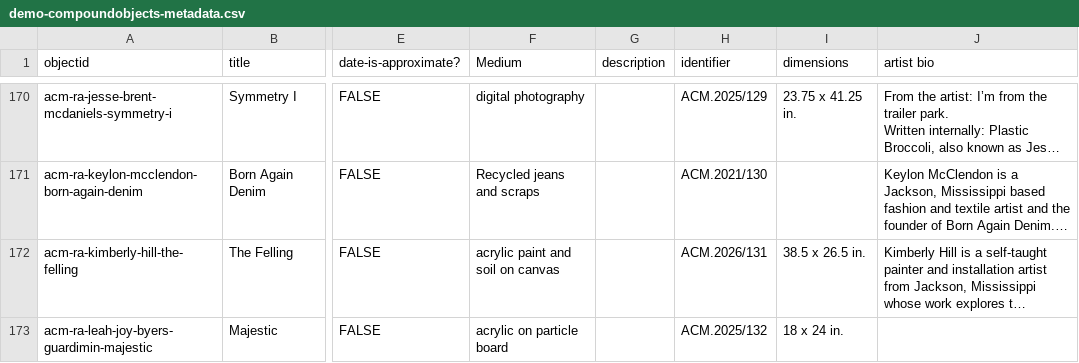
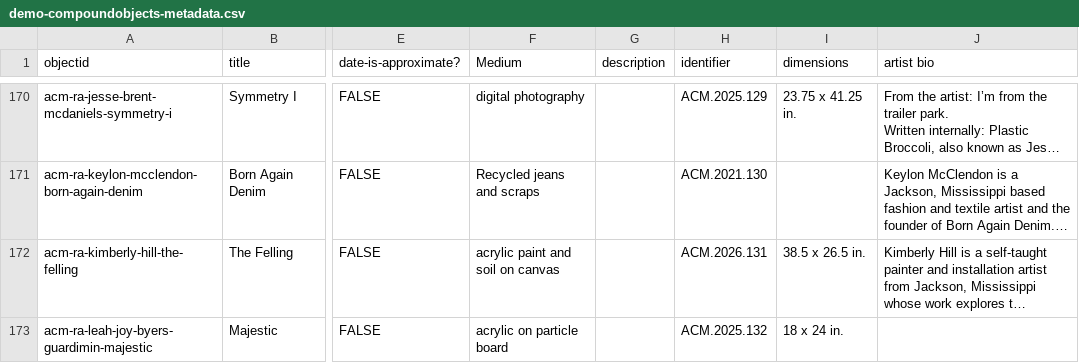
Before and after one commit to artcenterms/home, a CSV file: _data/demo-compoundobjects-metadata.csv, drawn as a sheet; only a part is shown, gaps mark what is left out; long unchanged cells end in …; the diff covers the shown part only; the diff names each change by its address in the sheet, - before the commit and + after, or states it on an @@ line.

```diff
--- a/_data/demo-compoundobjects-metadata.csv
+++ b/_data/demo-compoundobjects-metadata.csv
-H170 (identifier): ACM.2025/129
+H170 (identifier): ACM.2025.129
-H171 (identifier): ACM.2021/130
+H171 (identifier): ACM.2021.130
-H172 (identifier): ACM.2026/131
+H172 (identifier): ACM.2026.131
-H173 (identifier): ACM.2025/132
+H173 (identifier): ACM.2025.132
```
Also changed, not shown: 54 edited cells elsewhere in this file.
